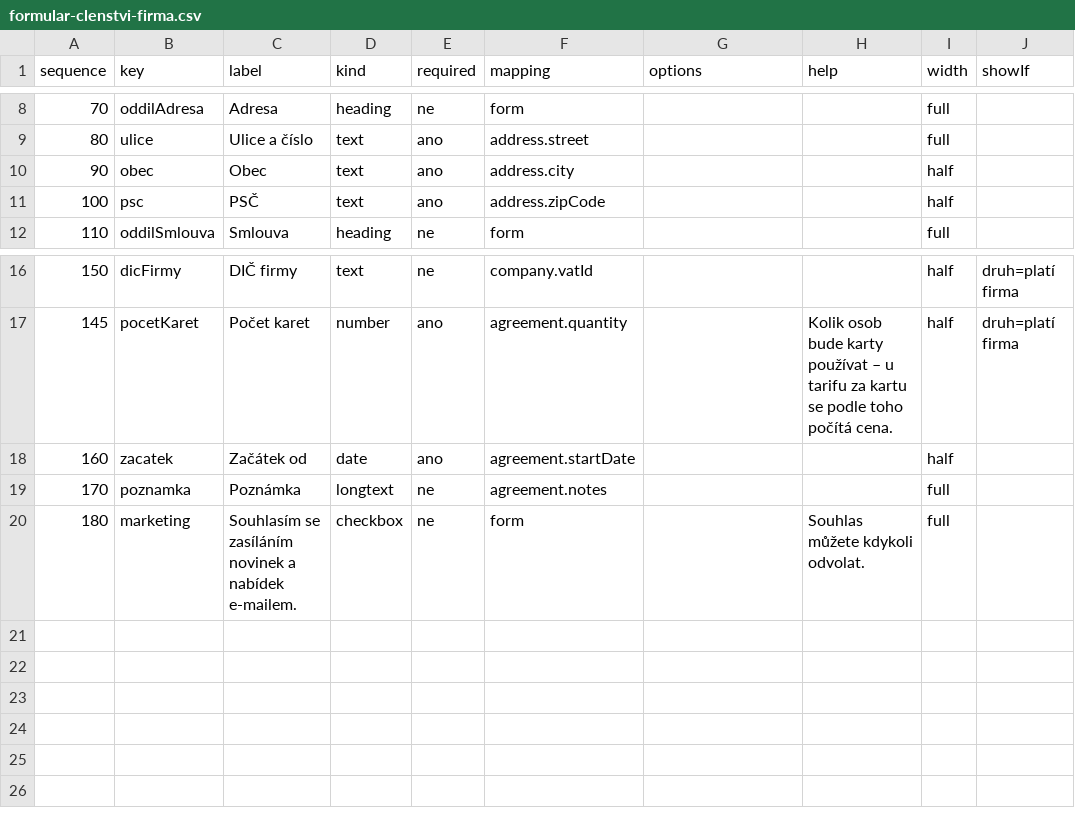
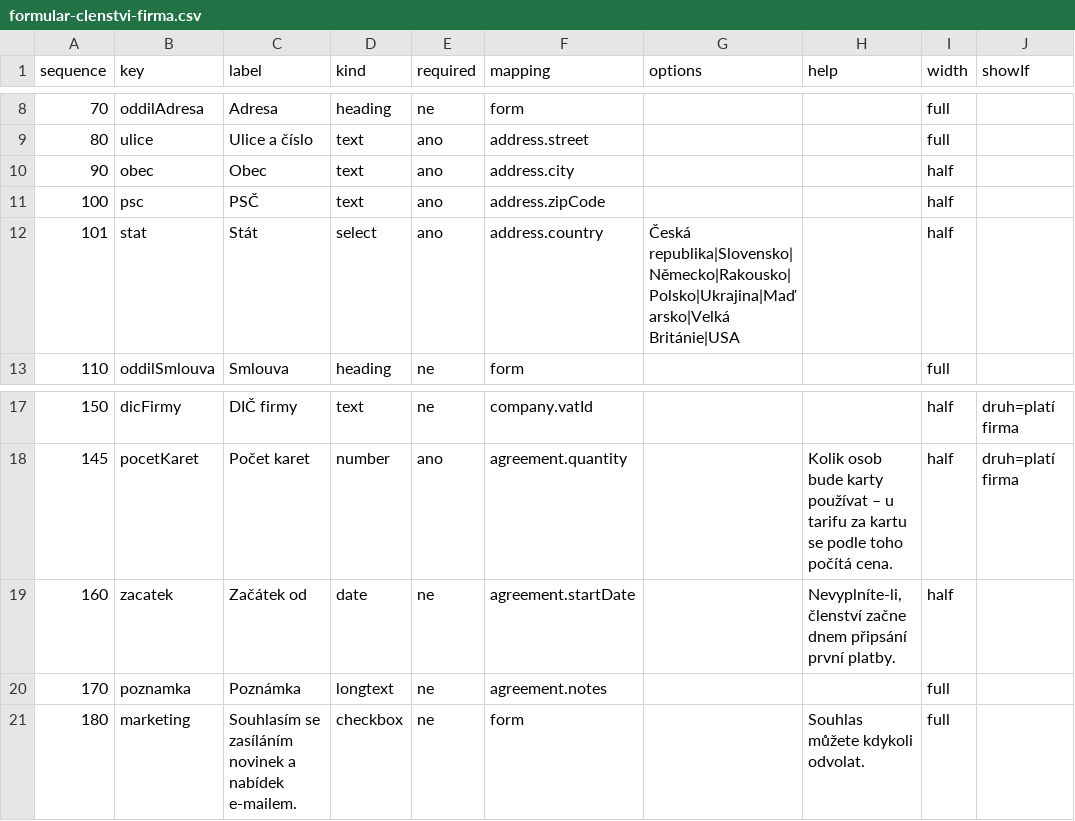
Before and after one commit to bregovic/shanon, a CSV file: public/sablony/formular-clenstvi-firma.csv, drawn as a sheet; only a part is shown, gaps mark what is left out.

Commit message:
feat(ar,bank): portál smluv – QR ke stažení, platba kartou bránou (aktivace smlouvy), začátek od první platby, pole Stát; PDF smlouvy s tekoucím textem (znění od nové stránky, nadpisy, podpis s údaji organizace); deník z výpisu: partner vlevo, banka pevný protiúčet, smlouva z VS, Odpojit deník a smazání deníku uvolní výpis

```diff
--- a/public/sablony/formular-clenstvi-firma.csv
+++ b/public/sablony/formular-clenstvi-firma.csv
@@ -11,2 +11,3 @@
 100;psc;PSČ;text;ano;address.zipCode;;;half;
+101;stat;Stát;select;ano;address.country;Česká republika|Slovensko|Německo|Rakousko|Polsko|Ukrajina|Maďarsko|Velká Británie|USA;;half;
 110;oddilSmlouva;Smlouva;heading;ne;form;;;full;
@@ -17,3 +18,3 @@
 145;pocetKaret;Počet karet;number;ano;agreement.quantity;;Kolik osob bude karty používat – u tarifu za kartu se podle toho počítá cena.;half;druh=platí firma
-160;zacatek;Začátek od;date;ano;agreement.startDate;;;half;
+160;zacatek;Začátek od;date;ne;agreement.startDate;;Nevyplníte-li, členství začne dnem připsání první platby.;half;
 170;poznamka;Poznámka;longtext;ne;agreement.notes;;;full;
```
Also changed, not shown: public/sablony/formular-clenstvi-osoba.csv, 19 other files.
